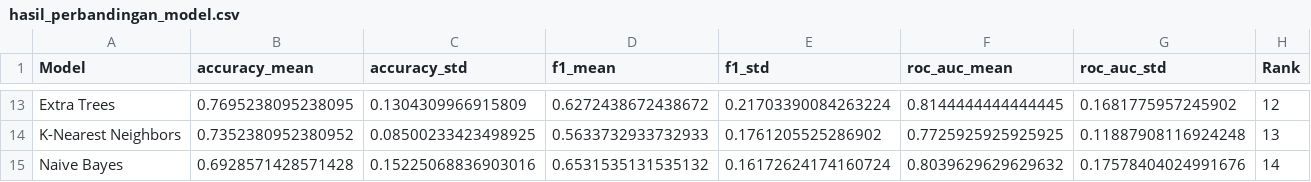
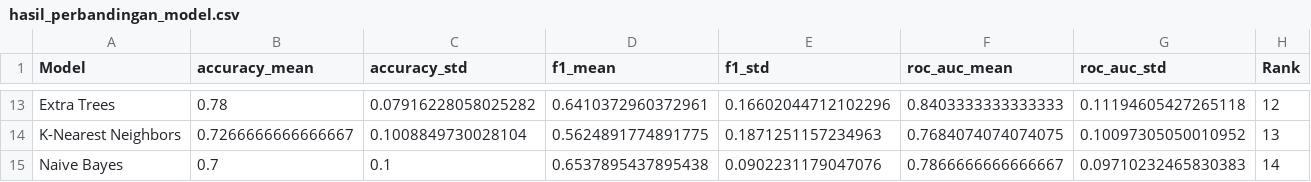
Before and after one commit to ikanx101/pildun-by-ikanx101, a CSV file: prediksi/hasil_perbandingan_model.csv, drawn as a sheet; only a part is shown, gaps mark what is left out; the diff covers the shown part only; the diff names each change by its address in the sheet, - before the commit and + after, or states it on an @@ line.

```diff
--- a/prediksi/hasil_perbandingan_model.csv
+++ b/prediksi/hasil_perbandingan_model.csv
-B13 (accuracy_mean): 0.7695238095238095
+B13 (accuracy_mean): 0.78
-C13 (accuracy_std): 0.1304309966915809
+C13 (accuracy_std): 0.07916228058025282
-D13 (f1_mean): 0.6272438672438672
+D13 (f1_mean): 0.6410372960372961
-E13 (f1_std): 0.21703390084263224
+E13 (f1_std): 0.16602044712102296
-F13 (roc_auc_mean): 0.8144444444444445
+F13 (roc_auc_mean): 0.8403333333333333
-G13 (roc_auc_std): 0.1681775957245902
+G13 (roc_auc_std): 0.11194605427265118
-B14 (accuracy_mean): 0.7352380952380952
+B14 (accuracy_mean): 0.7266666666666667
-C14 (accuracy_std): 0.08500233423498925
+C14 (accuracy_std): 0.1008849730028104
-D14 (f1_mean): 0.5633732933732933
+D14 (f1_mean): 0.5624891774891775
-E14 (f1_std): 0.1761205525286902
+E14 (f1_std): 0.1871251157234963
-F14 (roc_auc_mean): 0.7725925925925925
+F14 (roc_auc_mean): 0.7684074074074075
-G14 (roc_auc_std): 0.11887908116924248
+G14 (roc_auc_std): 0.10097305050010952
-B15 (accuracy_mean): 0.6928571428571428
+B15 (accuracy_mean): 0.7
-C15 (accuracy_std): 0.15225068836903016
+C15 (accuracy_std): 0.1
-D15 (f1_mean): 0.6531535131535132
+D15 (f1_mean): 0.6537895437895438
-E15 (f1_std): 0.16172624174160724
+E15 (f1_std): 0.0902231179047076
-F15 (roc_auc_mean): 0.8039629629629632
+F15 (roc_auc_mean): 0.7866666666666667
-G15 (roc_auc_std): 0.17578404024991676
+G15 (roc_auc_std): 0.09710232465830383
```
Also changed, not shown: 8 added rows, 8 removed rows and 19 edited cells elsewhere in this file, fifa_worldcup2026_stats.csv, prediksi/feature_importance_rf.csv, 8 other files.
